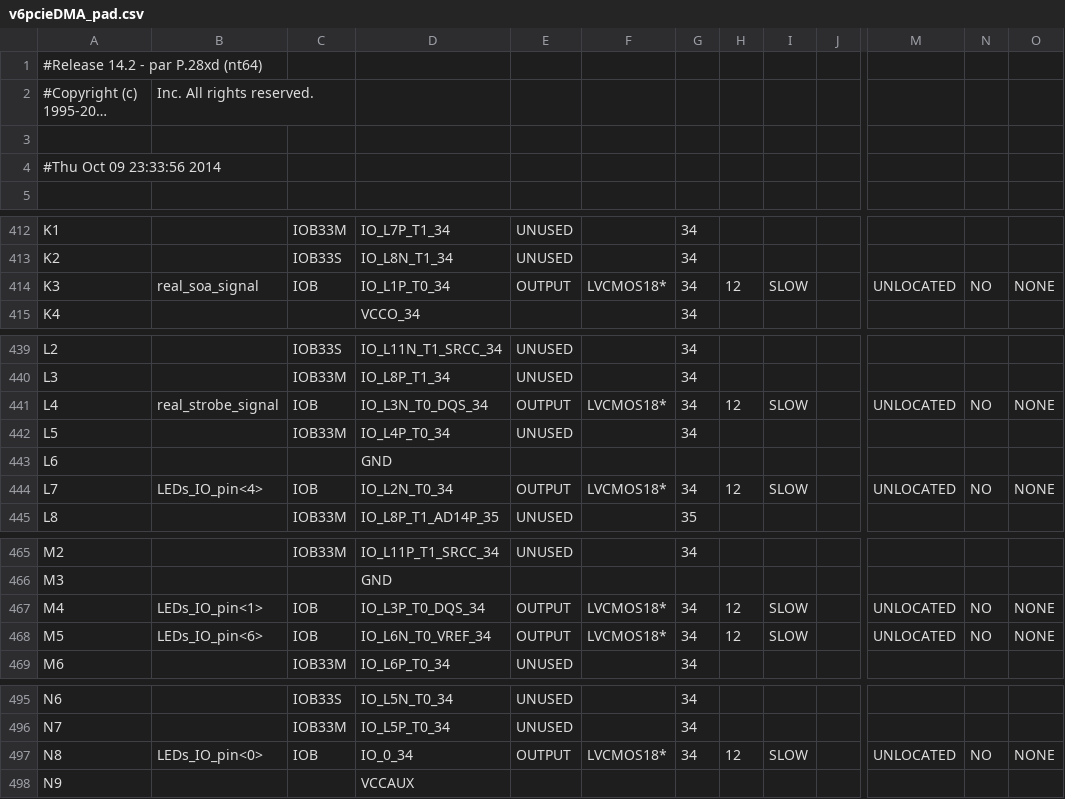
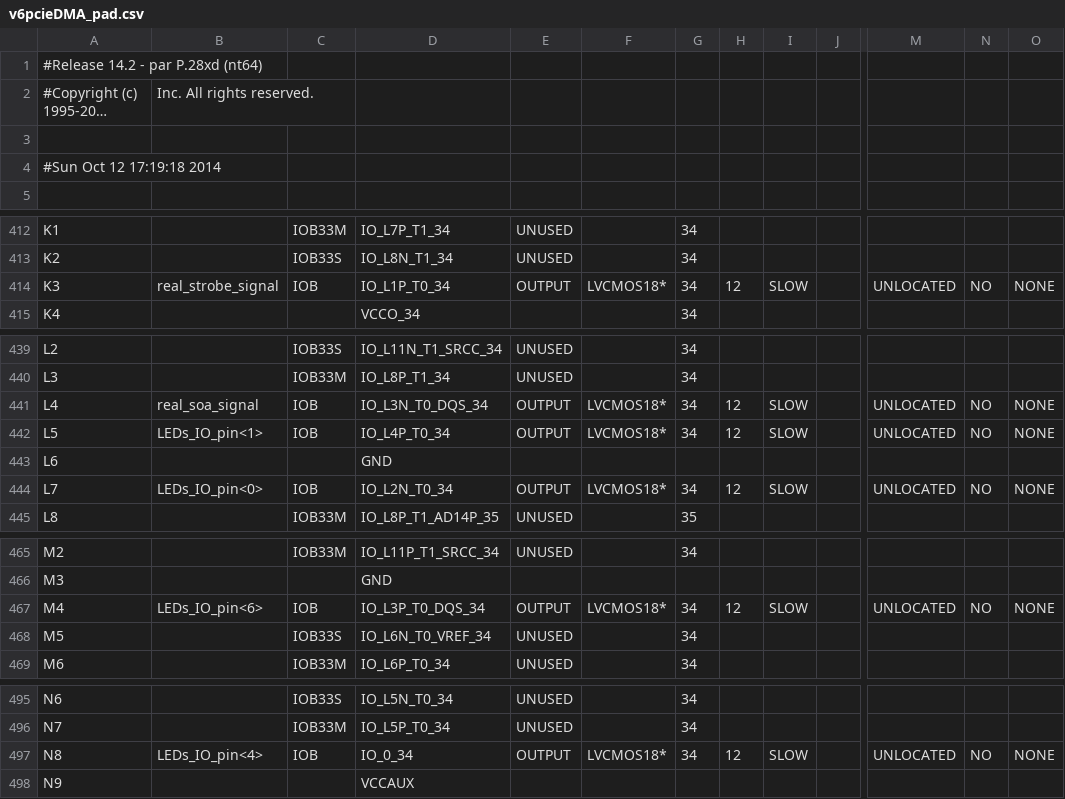
Before and after one commit to vsilantiev/ISEAC701, a CSV file: v6pcieDMA_pad.csv, drawn as a sheet; only a part is shown, gaps mark what is left out; long unchanged cells end in …; the diff names each change by its address in the sheet, - before the commit and + after, or states it on an @@ line.

```diff
--- a/v6pcieDMA_pad.csv
+++ b/v6pcieDMA_pad.csv
-A4: #Thu Oct 09 23:33:56 2014
+A4: #Sun Oct 12 17:19:18 2014
-B414: real_soa_signal
+B414: real_strobe_signal
-B441: real_strobe_signal
+B441: real_soa_signal
-B442: (empty)
+B442: LEDs_IO_pin<1>
-C442: IOB33M
+C442: IOB
-E442: UNUSED
+E442: OUTPUT
-F442: (empty)
+F442: LVCMOS18*
-H442: (empty)
+H442: 12
-I442: (empty)
+I442: SLOW
-M442: (empty)
+M442: UNLOCATED
-N442: (empty)
+N442: NO
-O442: (empty)
+O442: NONE
-B444: LEDs_IO_pin<4>
+B444: LEDs_IO_pin<0>
-B467: LEDs_IO_pin<1>
+B467: LEDs_IO_pin<6>
-B468: LEDs_IO_pin<6>
+B468: (empty)
-C468: IOB
+C468: IOB33S
-E468: OUTPUT
+E468: UNUSED
-F468: LVCMOS18*
+F468: (empty)
-H468: 12
+H468: (empty)
-I468: SLOW
+I468: (empty)
-M468: UNLOCATED
+M468: (empty)
-N468: NO
+N468: (empty)
-O468: NONE
+O468: (empty)
-B497: LEDs_IO_pin<0>
+B497: LEDs_IO_pin<4>
```
Also changed, not shown: 47 other files.
